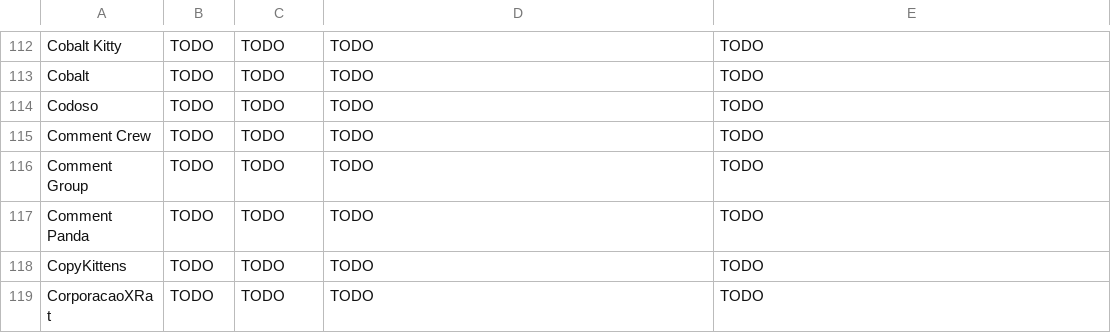
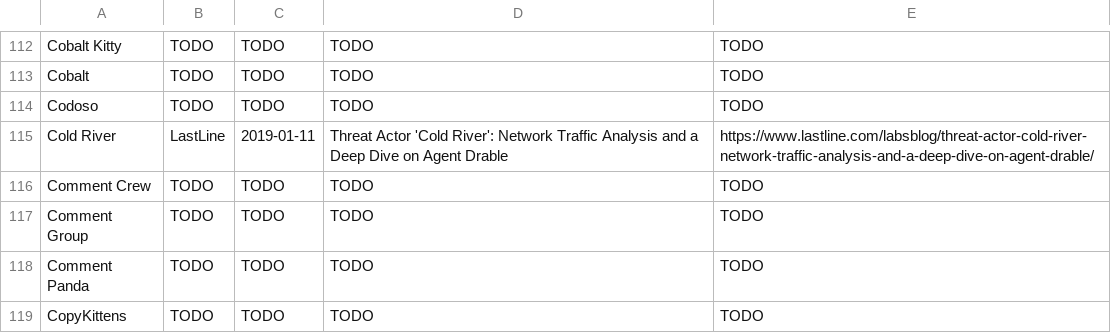
Before and after one commit to danielplohmann/tars, a CSV file: tars.csv, drawn as a sheet; only a part is shown, gaps mark what is left out; the shorter side is filled out with more unchanged rows; the diff names each change by its address in the sheet, - before the commit and + after, or states it on an @@ line.

Commit message:
Update tars.csv

```diff
--- a/tars.csv
+++ b/tars.csv
+row 115: Cold River | LastLine | 2019-01-11 | Threat Actor 'Cold River': Network Traffic Analysis and a Deep Dive on Agent Drable | https://www.lastline.com/labsblog/threat-actor-cold-river-network-traffic-analysis-and-a-deep-dive-on-agent-drable/
```
